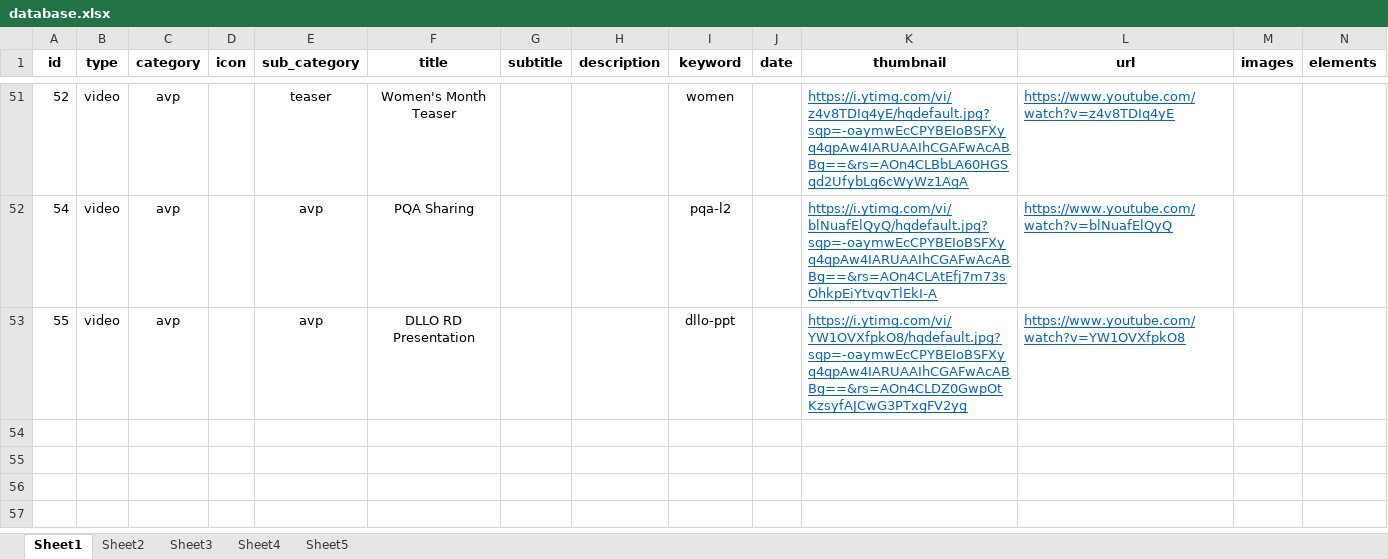
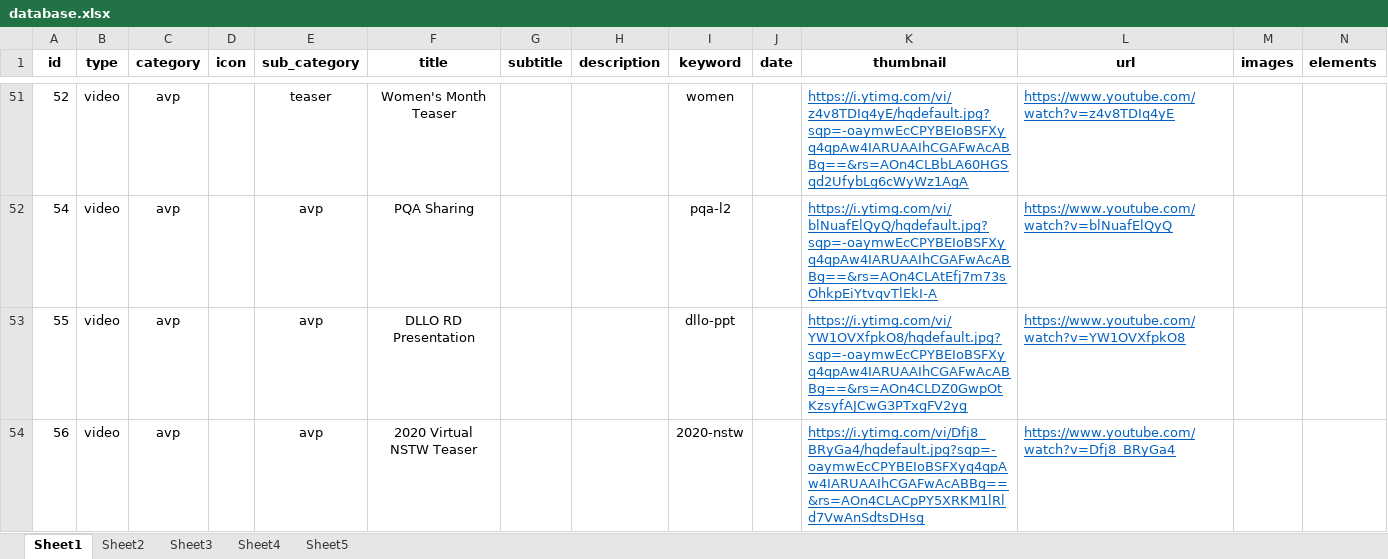
Before and after one commit to charlottepizarras/charlottepizarras.github.io, an Excel workbook: database.xlsx, sheet Sheet1, drawn as a sheet; only a part is shown, gaps mark what is left out; values as stored, in another font and other column widths than the file's, no borders; the diff names each change by its address in the sheet, - before the commit and + after, or states it on an @@ line.

Commit message:
added AVP

```diff
--- a/database.xlsx (sheet Sheet1)
+++ b/database.xlsx (sheet Sheet1)
+row 54: 56 | video | avp |  | avp | 2020 Virtual NSTW Teaser |  |  | 2020-nstw |  | https://i.ytimg.com/vi/Dfj8_BRyGa4/hqdefault.jpg?sqp=-oaymwEcCPYBEIoBSFXyq4qpAw4IARUAAIhCGAFwAcABBg==&rs=AOn4CLACpPY5XRKM1lRld7VwAnSdtsDHsg | https://www.youtube.com/watch?v=Dfj8_BRyGa4
```
